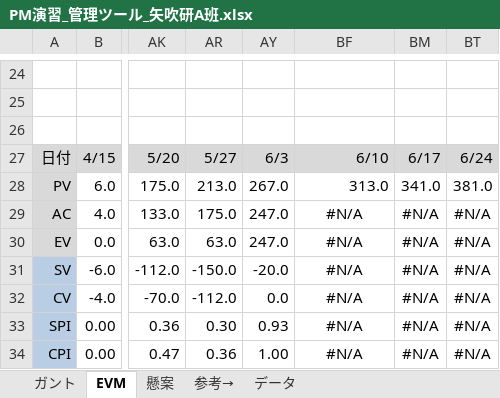
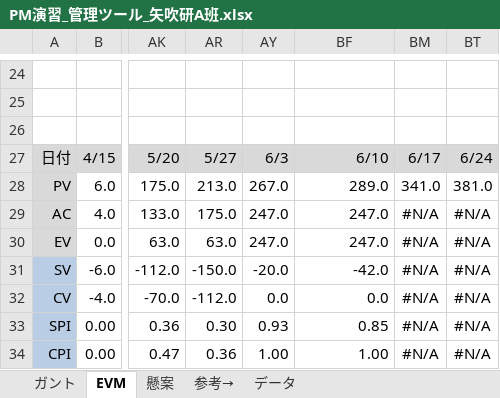
Before and after one commit to takamasaoki/-A-, an Excel workbook: PM演習_管理ツール_矢吹研A班.xlsx, sheet EVM, drawn as a sheet; only a part is shown, gaps mark what is left out; values as stored, in another font and other column widths than the file's, no borders; charts and pictures and conditional formats not drawn; the diff names each change by its address in the sheet, - before the commit and + after, or states it on an @@ line.

```diff
--- a/PM演習_管理ツール_矢吹研A班.xlsx (sheet EVM)
+++ b/PM演習_管理ツール_矢吹研A班.xlsx (sheet EVM)
-BF28: 313.0
+BF28: 289.0
-BF29:BF30: #N/A
+BF29:BF30: 247.0
-BF29:BF34 alignment: center
+BF29:BF34 alignment: right
-BF31: #N/A
+BF31: -42.0
-BF32: #N/A
+BF32: 0.0
-BF33: #N/A
+BF33: 0.85
-BF34: #N/A
+BF34: 1.00
```
Also changed, not shown: sheet ガント, hidden cells, charts or pictures, 1 other file.
